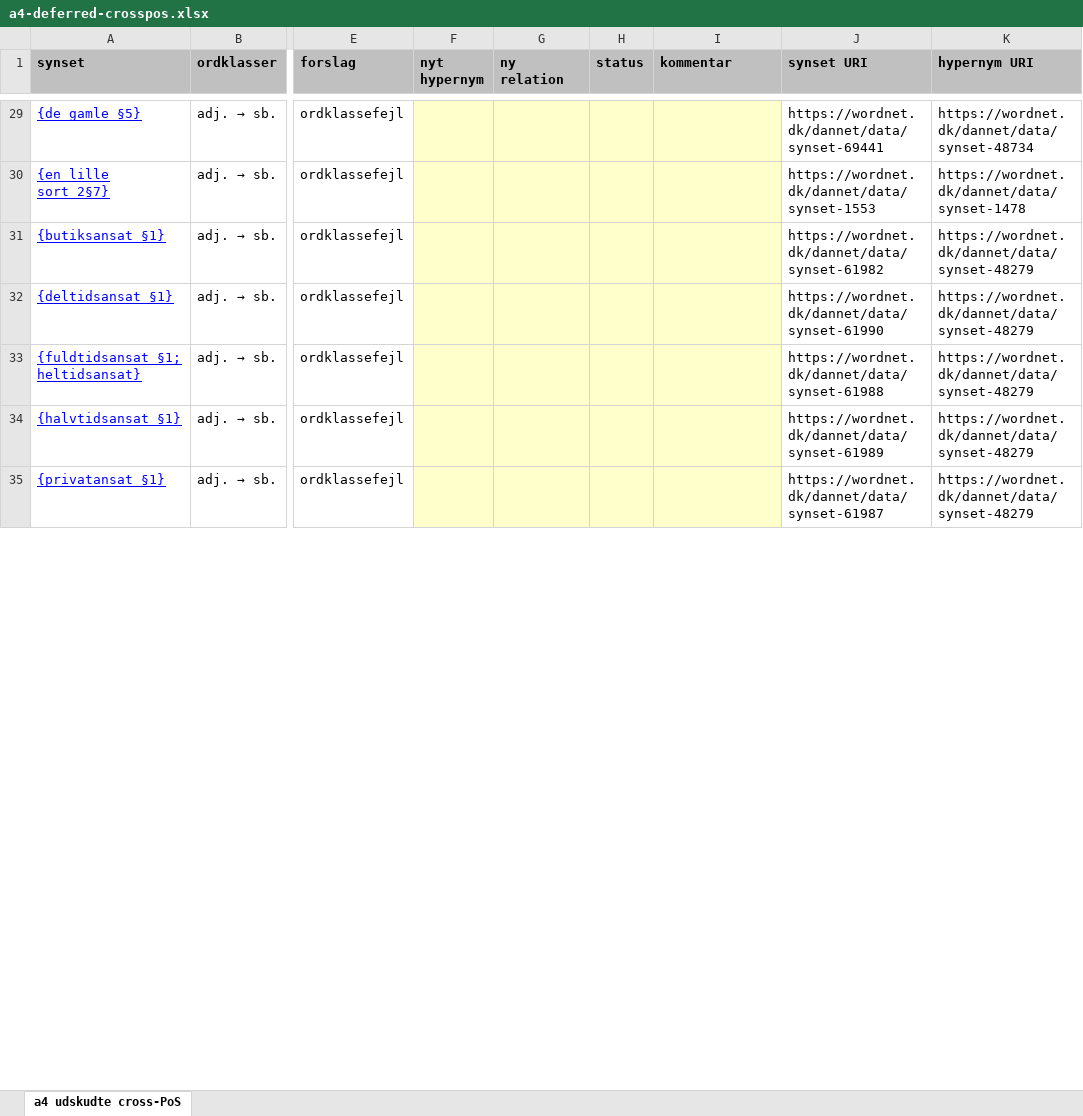
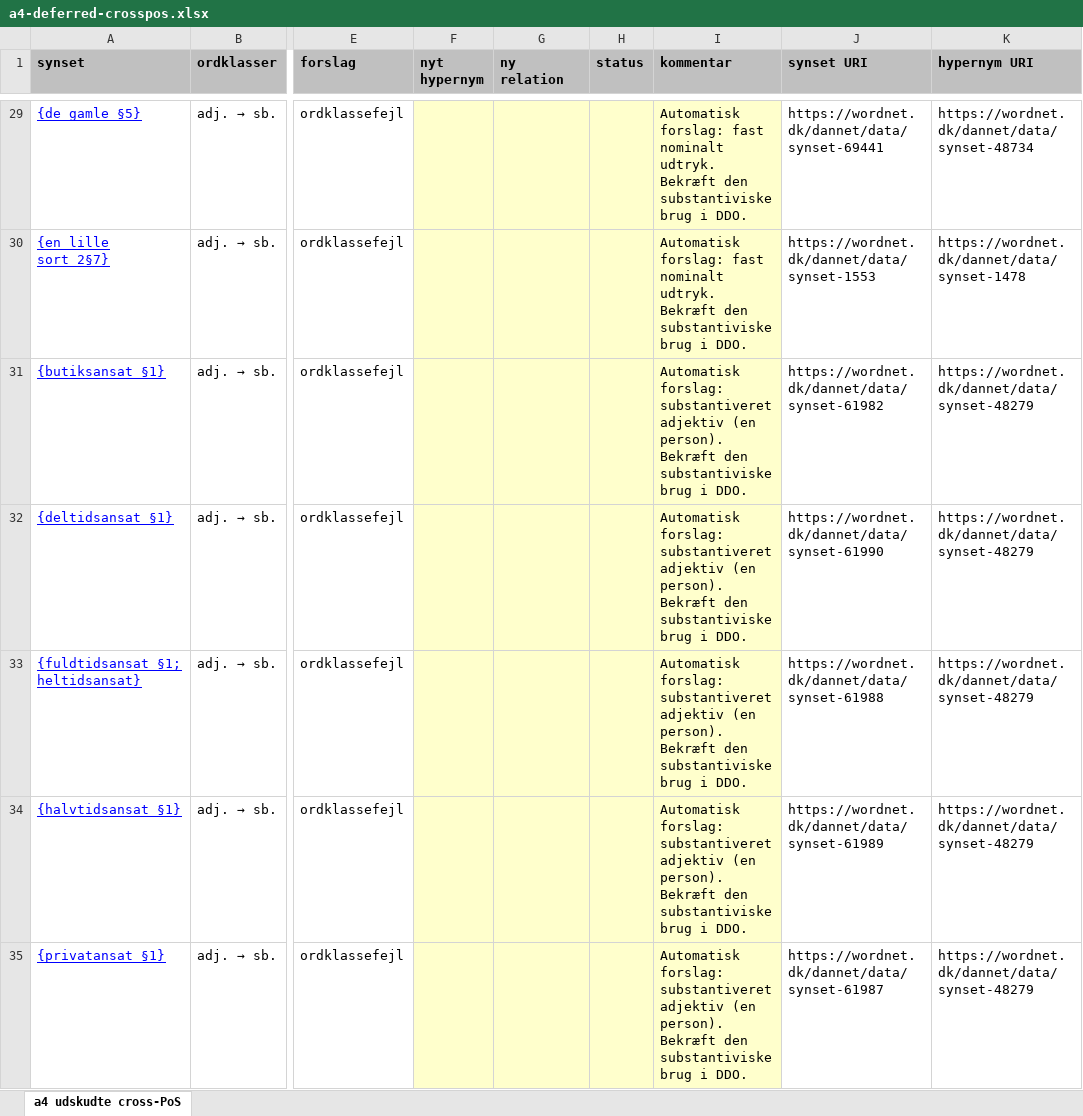
Before and after one commit to kuhumcst/DanNet, an Excel workbook: doc/crosspos/a4-deferred-crosspos.xlsx, sheet a4 udskudte cross-PoS, drawn as a sheet; only a part is shown, gaps mark what is left out; values as stored, in another font and other column widths than the file's, no borders; the diff covers the shown part only; the diff names each change by its address in the sheet, - before the commit and + after, or states it on an @@ line.

```diff
--- a/doc/crosspos/a4-deferred-crosspos.xlsx (sheet a4 udskudte cross-PoS)
+++ b/doc/crosspos/a4-deferred-crosspos.xlsx (sheet a4 udskudte cross-PoS)
-I29:I30 (kommentar): (empty)
+I29:I30 (kommentar): Automatisk forslag: fast nominalt udtryk. Bekræft den substantiviske brug i DDO.
-I31:I35 (kommentar): (empty)
+I31:I35 (kommentar): Automatisk forslag: substantiveret adjektiv (en person). Bekræft den substantiviske brug i DDO.
```
Also changed, not shown: 97 edited cells elsewhere in this sheet, doc/crosspos/2d-cross-pos-taxonomy.xlsx, 3 other files.
